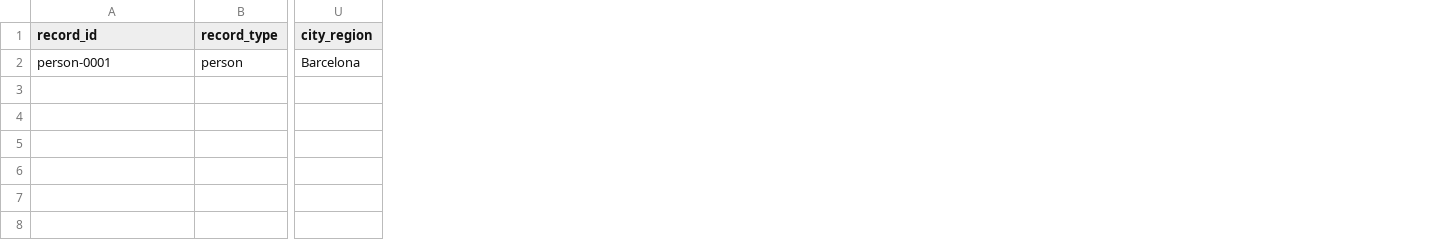
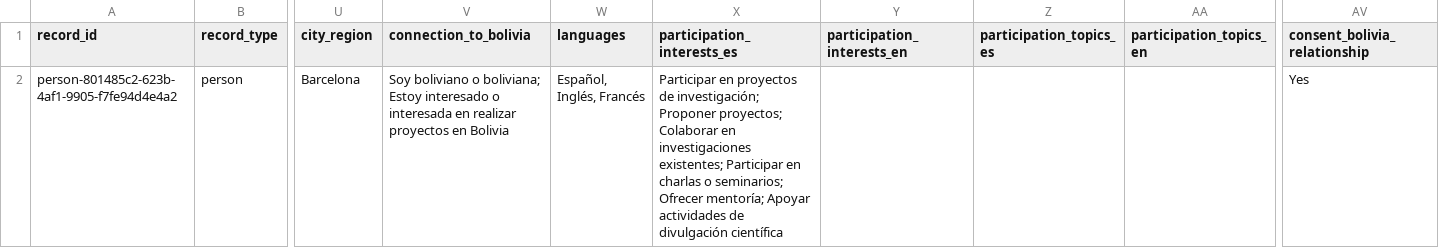
Before and after one commit to HMA-maker/redcientificaboliviana, a CSV file: data/published/people.csv, drawn as a sheet; only a part is shown, gaps mark what is left out; removed rows and columns are numbered as before the commit, all else as after; rows hold the shown columns only; the diff names each change by its address in the sheet, - before the commit and + after, or states it on an @@ line.

```diff
--- a/data/published/people.csv
+++ b/data/published/people.csv
+column V (connection_to_bolivia), empty
+column W (languages), empty
+column X (participation_interests_es), empty
+column Y (participation_interests_en), empty
+column Z (participation_topics_es), empty
+column AA (participation_topics_en), empty
+column AV (consent_bolivia_relationship), empty
-row 2: person-0001 | person | Barcelona
+row 2: person-801485c2-623b-4af1-9905-f7fe94d4e4a2 | person | Barcelona | Soy boliviano o boliviana; Estoy interesado o interesada en realizar proyectos en Bolivia | Español, Inglés, Francés | Participar en proyectos de investigación; Proponer proyectos; Colaborar en investigaciones existentes; Participar en charlas o seminarios; Ofrecer mentoría; Apoyar actividades de divulgación científica |  |  |  | Yes
```
Also changed, not shown: data/templates/people-review.csv, data/templates/people.csv, 47 other files.
